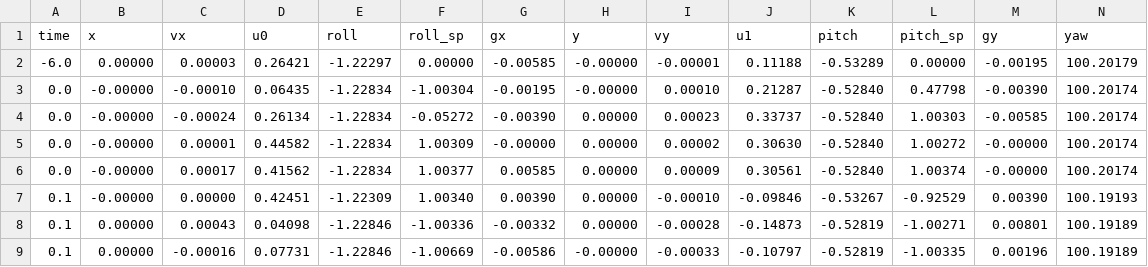
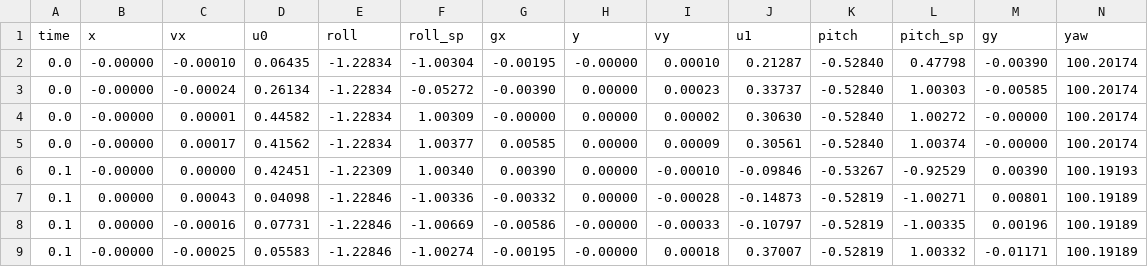
Before and after one commit to siamakr/Serial_Read_Plot, a CSV file: XY_SR_003.csv, drawn as a sheet; only a part is shown; the shorter side is filled out with more unchanged rows; rows hold the shown columns only; the diff names each change by its address in the sheet, - before the commit and + after, or states it on an @@ line.

```diff
--- a/XY_SR_003.csv
+++ b/XY_SR_003.csv
-row 2: -6.0 | 0.00000 | 0.00003 | 0.26421 | -1.22297 | 0.00000 | -0.00585 | -0.00000 | -0.00001 | 0.11188 | -0.53289 | 0.00000 | -0.00195 | 100.20179
```
Also changed, not shown: XY_SR_001.csv, XY_SR_002.csv, 4 other files.
